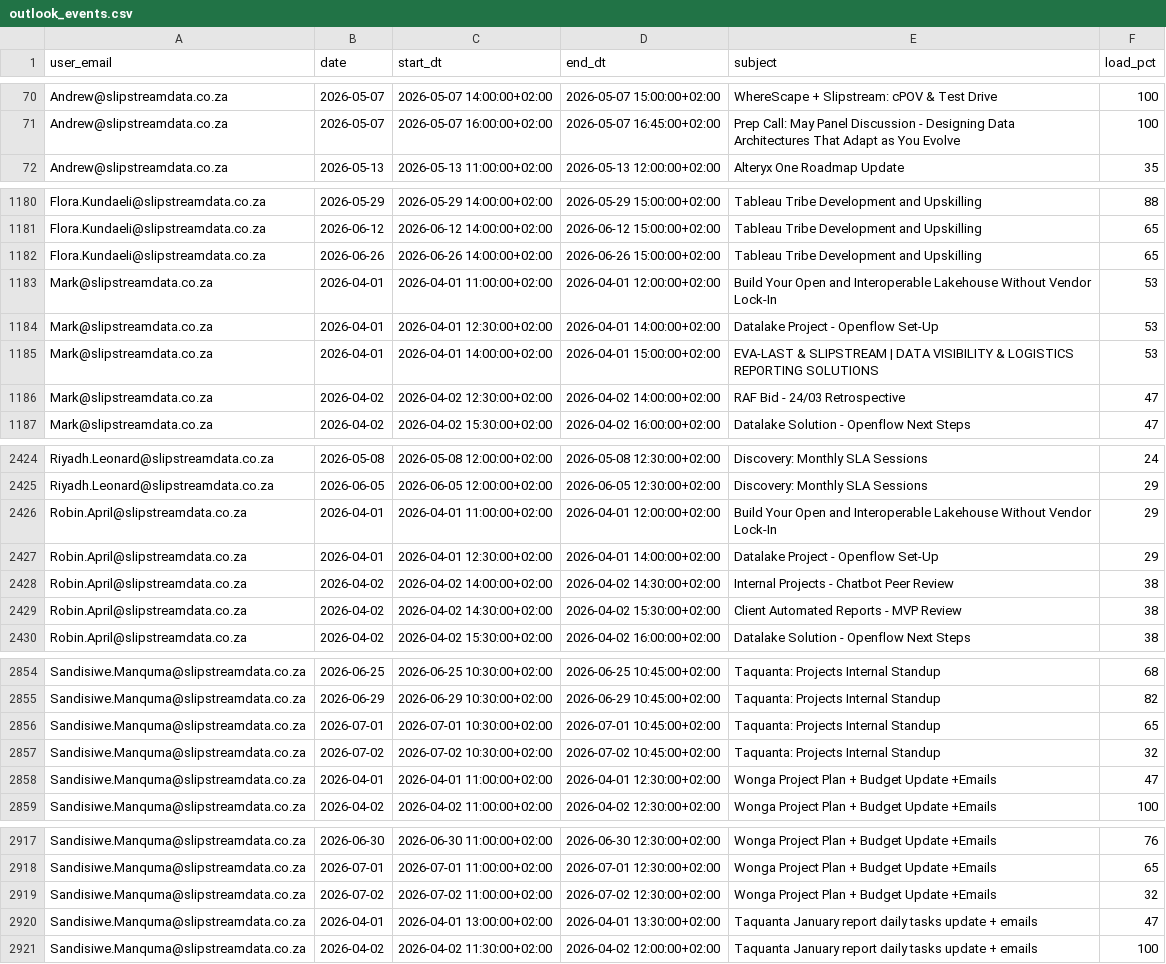
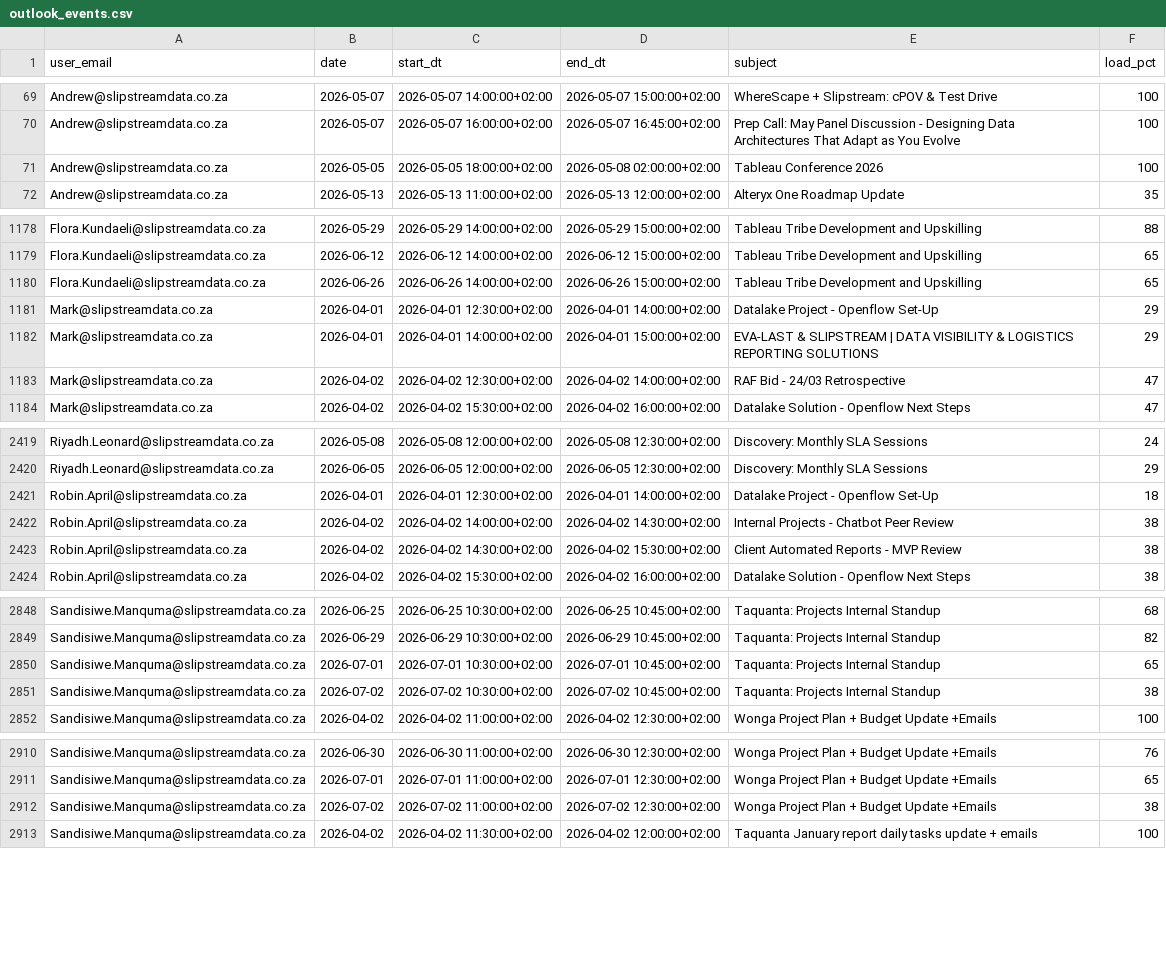
Before and after one commit to ThandoCalana/resource_scheduling, a CSV file: Schedule/outlook_events.csv, drawn as a sheet; only a part is shown, gaps mark what is left out; the diff covers the shown part only.

```diff
--- a/Schedule/outlook_events.csv
+++ b/Schedule/outlook_events.csv
@@ -71,2 +70,3 @@ Andrew@slipstreamdata.co.za,2026-05-07,2026-05-07 14:00:00+02:00,2026-05-07 15:0
 Andrew@slipstreamdata.co.za,2026-05-07,2026-05-07 16:00:00+02:00,2026-05-07 16:45:00+02:00,Prep Call: May Panel Discussion - Designing Data Architectures That Adapt as You Evolve,100
+Andrew@slipstreamdata.co.za,2026-05-05,2026-05-05 18:00:00+02:00,2026-05-08 02:00:00+02:00,Tableau Conference 2026,100
 Andrew@slipstreamdata.co.za,2026-05-13,2026-05-13 11:00:00+02:00,2026-05-13 12:00:00+02:00,Alteryx One Roadmap Update,35
@@ -1182,5 +1180,4 @@ Flora.Kundaeli@slipstreamdata.co.za,2026-06-12,2026-06-12 14:00:00+02:00,2026-06
 Flora.Kundaeli@slipstreamdata.co.za,2026-06-26,2026-06-26 14:00:00+02:00,2026-06-26 15:00:00+02:00,Tableau Tribe Development and Upskilling,65
-Mark@slipstreamdata.co.za,2026-04-01,2026-04-01 11:00:00+02:00,2026-04-01 12:00:00+02:00,Build Your Open and Interoperable Lakehouse Without Vendor Lock-In,53
-Mark@slipstreamdata.co.za,2026-04-01,2026-04-01 12:30:00+02:00,2026-04-01 14:00:00+02:00,Datalake Project - Openflow Set-Up,53
-Mark@slipstreamdata.co.za,2026-04-01,2026-04-01 14:00:00+02:00,2026-04-01 15:00:00+02:00,EVA-LAST & SLIPSTREAM | DATA VISIBILITY & LOGISTICS REPORTING SOLUTIONS,53
+Mark@slipstreamdata.co.za,2026-04-01,2026-04-01 12:30:00+02:00,2026-04-01 14:00:00+02:00,Datalake Project - Openflow Set-Up,29
+Mark@slipstreamdata.co.za,2026-04-01,2026-04-01 14:00:00+02:00,2026-04-01 15:00:00+02:00,EVA-LAST & SLIPSTREAM | DATA VISIBILITY & LOGISTICS REPORTING SOLUTIONS,29
 Mark@slipstreamdata.co.za,2026-04-02,2026-04-02 12:30:00+02:00,2026-04-02 14:00:00+02:00,RAF Bid - 24/03 Retrospective,47
@@ -2425,4 +2420,3 @@ Riyadh.Leonard@slipstreamdata.co.za,2026-05-08,2026-05-08 12:00:00+02:00,2026-05
 Riyadh.Leonard@slipstreamdata.co.za,2026-06-05,2026-06-05 12:00:00+02:00,2026-06-05 12:30:00+02:00,Discovery: Monthly SLA Sessions,29
-Robin.April@slipstreamdata.co.za,2026-04-01,2026-04-01 11:00:00+02:00,2026-04-01 12:00:00+02:00,Build Your Open and Interoperable Lakehouse Without Vendor Lock-In,29
-Robin.April@slipstreamdata.co.za,2026-04-01,2026-04-01 12:30:00+02:00,2026-04-01 14:00:00+02:00,Datalake Project - Openflow Set-Up,29
+Robin.April@slipstreamdata.co.za,2026-04-01,2026-04-01 12:30:00+02:00,2026-04-01 14:00:00+02:00,Datalake Project - Openflow Set-Up,18
 Robin.April@slipstreamdata.co.za,2026-04-02,2026-04-02 14:00:00+02:00,2026-04-02 14:30:00+02:00,Internal Projects - Chatbot Peer Review,38
@@ -2856,4 +2850,3 @@ Sandisiwe.Manquma@slipstreamdata.co.za,2026-06-29,2026-06-29 10:30:00+02:00,2026
 Sandisiwe.Manquma@slipstreamdata.co.za,2026-07-01,2026-07-01 10:30:00+02:00,2026-07-01 10:45:00+02:00,Taquanta: Projects Internal Standup,65
-Sandisiwe.Manquma@slipstreamdata.co.za,2026-07-02,2026-07-02 10:30:00+02:00,2026-07-02 10:45:00+02:00,Taquanta: Projects Internal Standup,32
-Sandisiwe.Manquma@slipstreamdata.co.za,2026-04-01,2026-04-01 11:00:00+02:00,2026-04-01 12:30:00+02:00,Wonga Project Plan + Budget Update +Emails,47
+Sandisiwe.Manquma@slipstreamdata.co.za,2026-07-02,2026-07-02 10:30:00+02:00,2026-07-02 10:45:00+02:00,Taquanta: Projects Internal Standup,38
 Sandisiwe.Manquma@slipstreamdata.co.za,2026-04-02,2026-04-02 11:00:00+02:00,2026-04-02 12:30:00+02:00,Wonga Project Plan + Budget Update +Emails,100
@@ -2918,4 +2911,3 @@ Sandisiwe.Manquma@slipstreamdata.co.za,2026-06-30,2026-06-30 11:00:00+02:00,2026
 Sandisiwe.Manquma@slipstreamdata.co.za,2026-07-01,2026-07-01 11:00:00+02:00,2026-07-01 12:30:00+02:00,Wonga Project Plan + Budget Update +Emails,65
-Sandisiwe.Manquma@slipstreamdata.co.za,2026-07-02,2026-07-02 11:00:00+02:00,2026-07-02 12:30:00+02:00,Wonga Project Plan + Budget Update +Emails,32
-Sandisiwe.Manquma@slipstreamdata.co.za,2026-04-01,2026-04-01 13:00:00+02:00,2026-04-01 13:30:00+02:00,Taquanta January report daily tasks update + emails,47
+Sandisiwe.Manquma@slipstreamdata.co.za,2026-07-02,2026-07-02 11:00:00+02:00,2026-07-02 12:30:00+02:00,Wonga Project Plan + Budget Update +Emails,38
 Sandisiwe.Manquma@slipstreamdata.co.za,2026-04-02,2026-04-02 11:30:00+02:00,2026-04-02 12:00:00+02:00,Taquanta January report daily tasks update + emails,100
```
Also changed, not shown: 7 added rows, 11 removed rows and 34 edited cells elsewhere in this file.
